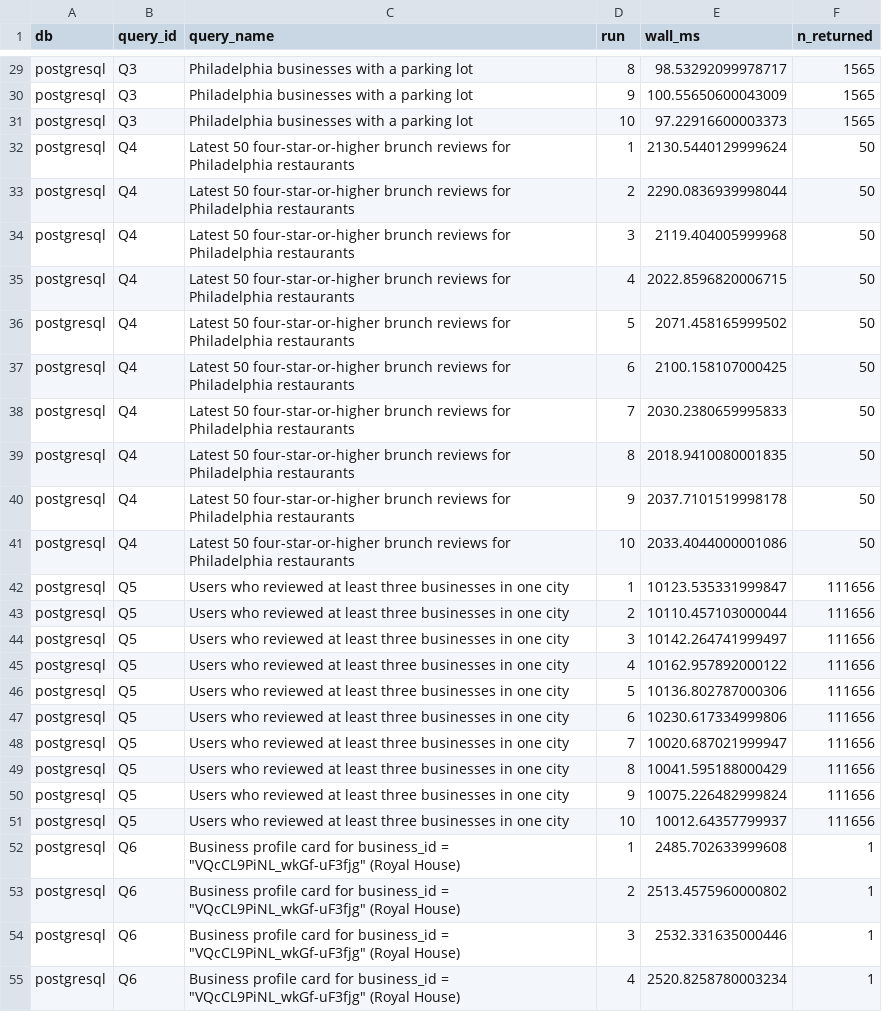
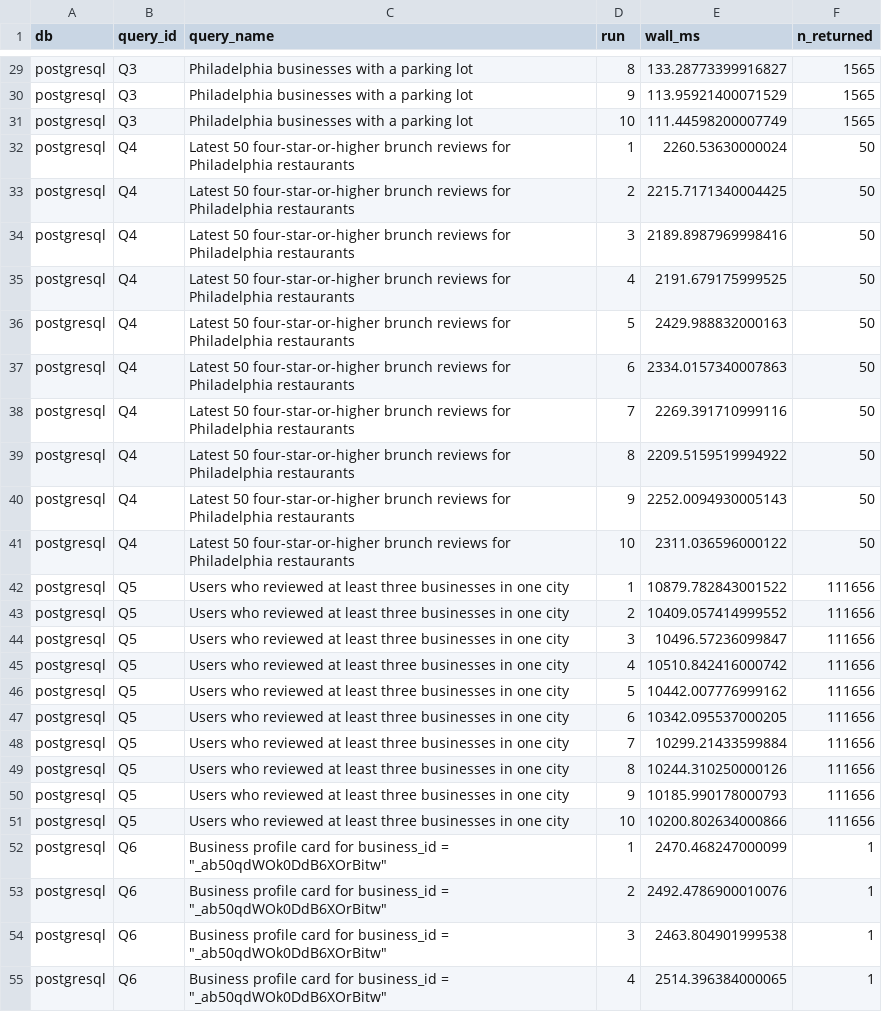
Before and after one commit to Hekaton003/NBP_Proekt, a CSV file: postgres/benchmarks/postgres_query_times.csv, drawn as a sheet; only a part is shown, gaps mark what is left out; the diff covers the shown part only; the diff names each change by its address in the sheet, - before the commit and + after, or states it on an @@ line.

```diff
--- a/postgres/benchmarks/postgres_query_times.csv
+++ b/postgres/benchmarks/postgres_query_times.csv
-E29 (wall_ms): 98.53292099978717
+E29 (wall_ms): 133.28773399916827
-E30 (wall_ms): 100.55650600043009
+E30 (wall_ms): 113.95921400071529
-E31 (wall_ms): 97.22916600003373
+E31 (wall_ms): 111.44598200007749
-E32 (wall_ms): 2130.5440129999624
+E32 (wall_ms): 2260.53630000024
-E33 (wall_ms): 2290.0836939998044
+E33 (wall_ms): 2215.7171340004425
-E34 (wall_ms): 2119.404005999968
+E34 (wall_ms): 2189.8987969998416
-E35 (wall_ms): 2022.8596820006715
+E35 (wall_ms): 2191.679175999525
-E36 (wall_ms): 2071.458165999502
+E36 (wall_ms): 2429.988832000163
-E37 (wall_ms): 2100.158107000425
+E37 (wall_ms): 2334.0157340007863
-E38 (wall_ms): 2030.2380659995833
+E38 (wall_ms): 2269.391710999116
-E39 (wall_ms): 2018.9410080001835
+E39 (wall_ms): 2209.5159519994922
-E40 (wall_ms): 2037.7101519998178
+E40 (wall_ms): 2252.0094930005143
-E41 (wall_ms): 2033.4044000001086
+E41 (wall_ms): 2311.036596000122
-E42 (wall_ms): 10123.535331999847
+E42 (wall_ms): 10879.782843001522
-E43 (wall_ms): 10110.457103000044
+E43 (wall_ms): 10409.057414999552
-E44 (wall_ms): 10142.264741999497
+E44 (wall_ms): 10496.57236099847
-E45 (wall_ms): 10162.957892000122
+E45 (wall_ms): 10510.842416000742
-E46 (wall_ms): 10136.802787000306
+E46 (wall_ms): 10442.007776999162
-E47 (wall_ms): 10230.617334999806
+E47 (wall_ms): 10342.095537000205
-E48 (wall_ms): 10020.687021999947
+E48 (wall_ms): 10299.21433599884
-E49 (wall_ms): 10041.595188000429
+E49 (wall_ms): 10244.310250000126
-E50 (wall_ms): 10075.226482999824
+E50 (wall_ms): 10185.990178000793
-E51 (wall_ms): 10012.64357799937
+E51 (wall_ms): 10200.802634000866
-C52:C55 (query_name): …business_id = "VQcCL9PiNL_wkGf-uF3fjg" (Royal House)
+C52:C55 (query_name): …business_id = "_ab50qdWOk0DdB6XOrBitw"
-E52 (wall_ms): 2485.702633999608
+E52 (wall_ms): 2470.468247000099
-E53 (wall_ms): 2513.4575960000802
+E53 (wall_ms): 2492.4786900010076
-E54 (wall_ms): 2532.331635000446
+E54 (wall_ms): 2463.804901999538
-E55 (wall_ms): 2520.8258780003234
+E55 (wall_ms): 2514.396384000065
```
Also changed, not shown: 79 edited cells elsewhere in this file, mongo/benchmarks/mongo_query_times.csv, postgres/benchmarks/postgres_query_summary.csv, 4 other files.
